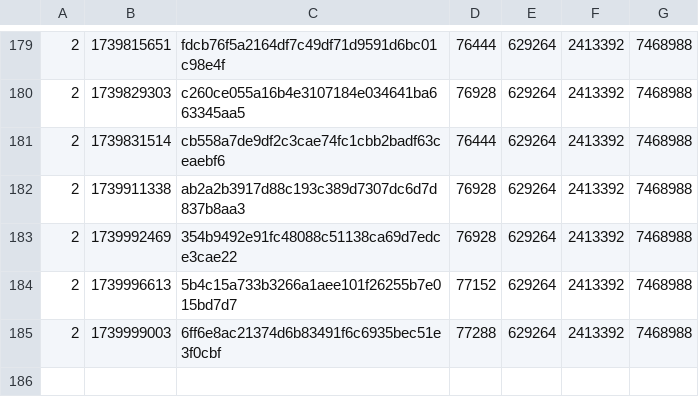
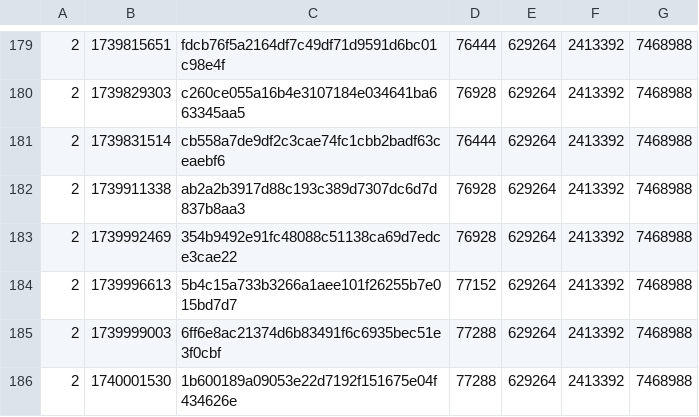
Before and after one commit to SAT-R/sa1, a CSV file: reports/progress-sa1-matching.csv, drawn as a sheet; only a part is shown, gaps mark what is left out.

```diff
--- a/reports/progress-sa1-matching.csv
+++ b/reports/progress-sa1-matching.csv
@@ -185 +185,2 @@
 2,1739999003,6ff6e8ac21374d6b83491f6c6935bec51e3f0cbf,77288,629264,2413392,7468988
+2,1740001530,1b600189a09053e22d7192f151675e04f434626e,77288,629264,2413392,7468988
```
Also changed, not shown: reports/progress-sa1-nonmatching.csv, 2 other files.
